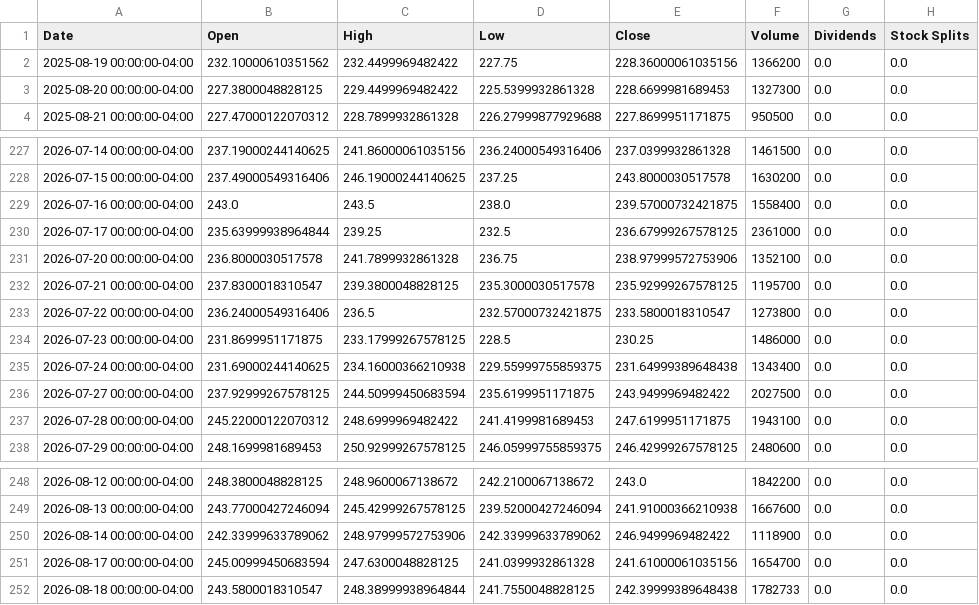
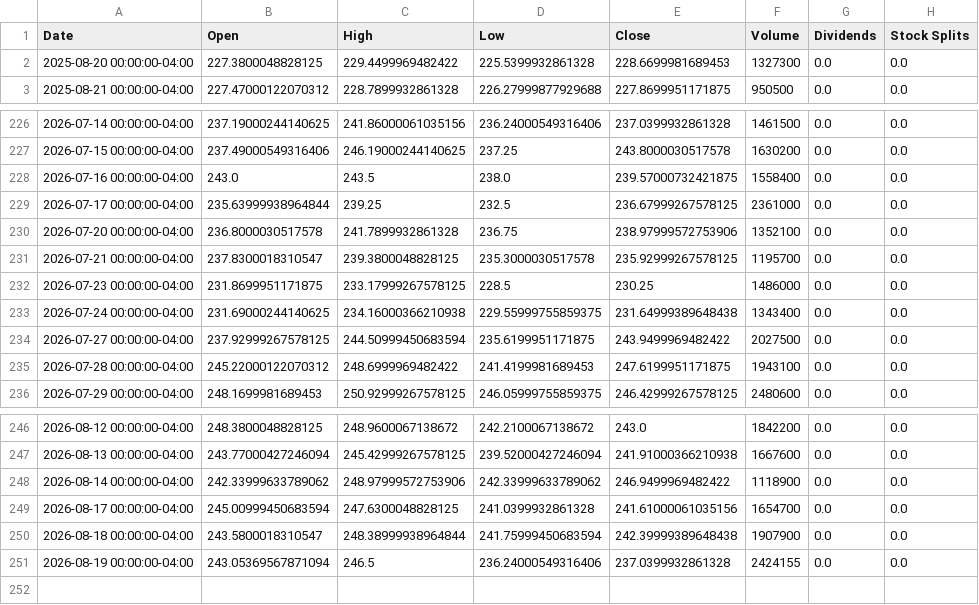
Before and after one commit to researchersec/reimagined-broccoli, a CSV file: historical_data.csv, drawn as a sheet; only a part is shown, gaps mark what is left out.

```diff
--- a/historical_data.csv
+++ b/historical_data.csv
@@ -1,3 +1,2 @@
 Date,Open,High,Low,Close,Volume,Dividends,Stock Splits
-2025-08-19 00:00:00-04:00,232.10000610351562,232.4499969482422,227.75,228.36000061035156,1366200,0.0,0.0
 2025-08-20 00:00:00-04:00,227.3800048828125,229.4499969482422,225.5399932861328,228.6699981689453,1327300,0.0,0.0
@@ -232,3 +231,2 @@ Date,Open,High,Low,Close,Volume,Dividends,Stock Splits
 2026-07-21 00:00:00-04:00,237.8300018310547,239.3800048828125,235.3000030517578,235.92999267578125,1195700,0.0,0.0
-2026-07-22 00:00:00-04:00,236.24000549316406,236.5,232.57000732421875,233.5800018310547,1273800,0.0,0.0
 2026-07-23 00:00:00-04:00,231.8699951171875,233.17999267578125,228.5,230.25,1486000,0.0,0.0
@@ -251,2 +249,3 @@ Date,Open,High,Low,Close,Volume,Dividends,Stock Splits
 2026-08-17 00:00:00-04:00,245.00999450683594,247.6300048828125,241.0399932861328,241.61000061035156,1654700,0.0,0.0
-2026-08-18 00:00:00-04:00,243.5800018310547,248.38999938964844,241.7550048828125,242.39999389648438,1782733,0.0,0.0
+2026-08-18 00:00:00-04:00,243.5800018310547,248.38999938964844,241.75999450683594,242.39999389648438,1907900,0.0,0.0
+2026-08-19 00:00:00-04:00,243.05369567871094,246.5,236.24000549316406,237.0399932861328,2424155,0.0,0.0
```
Also changed, not shown: 1 other file.
